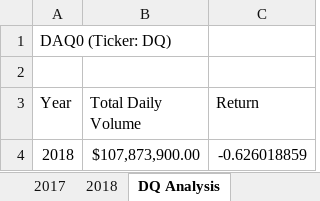
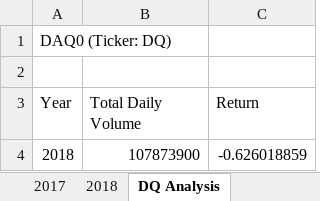
Before and after one commit to PirateSuit/stock-analysis, an Excel workbook: green_stocks.xlsm, sheet DQ Analysis, drawn as a sheet; values as stored, in another font and other column widths than the file's, no borders; charts and pictures not drawn; the diff names each change by its address in the sheet, - before the commit and + after, or states it on an @@ line.

```diff
--- a/green_stocks.xlsm (sheet DQ Analysis)
+++ b/green_stocks.xlsm (sheet DQ Analysis)
-B4 (Total Daily Volume): $107,873,900.00
+B4 (Total Daily Volume): 107873900
```
Also changed, not shown: sheet All Stocks Analysis, charts or pictures.
